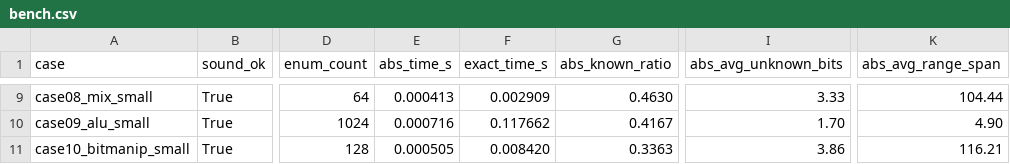
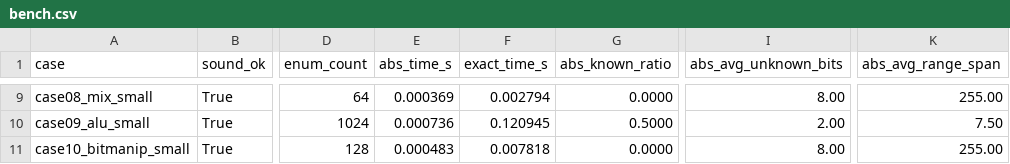
Before and after one commit to mtdykly/bv-ae, a CSV file: out/bench.csv, drawn as a sheet; only a part is shown, gaps mark what is left out; the diff covers the shown part only; the diff names each change by its address in the sheet, - before the commit and + after, or states it on an @@ line.

```diff
--- a/out/bench.csv
+++ b/out/bench.csv
-E9 (abs_time_s): 0.000413
+E9 (abs_time_s): 0.000369
-F9 (exact_time_s): 0.002909
+F9 (exact_time_s): 0.002794
-G9 (abs_known_ratio): 0.4630
+G9 (abs_known_ratio): 0.0000
-I9 (abs_avg_unknown_bits): 3.33
+I9 (abs_avg_unknown_bits): 8.00
-K9 (abs_avg_range_span): 104.44
+K9 (abs_avg_range_span): 255.00
-E10 (abs_time_s): 0.000716
+E10 (abs_time_s): 0.000736
-F10 (exact_time_s): 0.117662
+F10 (exact_time_s): 0.120945
-G10 (abs_known_ratio): 0.4167
+G10 (abs_known_ratio): 0.5000
-I10 (abs_avg_unknown_bits): 1.70
+I10 (abs_avg_unknown_bits): 2.00
-K10 (abs_avg_range_span): 4.90
+K10 (abs_avg_range_span): 7.50
-E11 (abs_time_s): 0.000505
+E11 (abs_time_s): 0.000483
-F11 (exact_time_s): 0.008420
+F11 (exact_time_s): 0.007818
-G11 (abs_known_ratio): 0.3363
+G11 (abs_known_ratio): 0.0000
-I11 (abs_avg_unknown_bits): 3.86
+I11 (abs_avg_unknown_bits): 8.00
-K11 (abs_avg_range_span): 116.21
+K11 (abs_avg_range_span): 255.00
```
Also changed, not shown: 30 edited cells elsewhere in this file, 22 other files.
